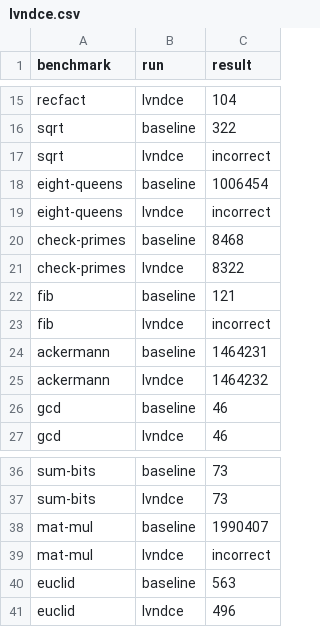
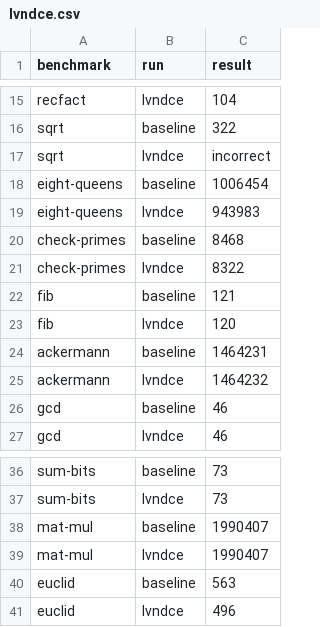
Before and after one commit to priyasrikumar/6120, a CSV file: out/lvndce.csv, drawn as a sheet; only a part is shown, gaps mark what is left out.

```diff
--- a/out/lvndce.csv
+++ b/out/lvndce.csv
@@ -18,3 +18,3 @@ sqrt,lvndce,incorrect
 eight-queens,baseline,1006454
-eight-queens,lvndce,incorrect
+eight-queens,lvndce,943983
 check-primes,baseline,8468
@@ -22,3 +22,3 @@ check-primes,lvndce,8322
 fib,baseline,121
-fib,lvndce,incorrect
+fib,lvndce,120
 ackermann,baseline,1464231
@@ -38,3 +38,3 @@ sum-bits,lvndce,73
 mat-mul,baseline,1990407
-mat-mul,lvndce,incorrect
+mat-mul,lvndce,1990407
 euclid,baseline,563
```
Also changed, not shown: out/fromssa.csv, out/lvn.csv, 7 other files.
